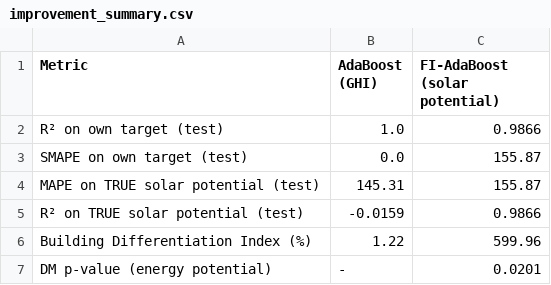
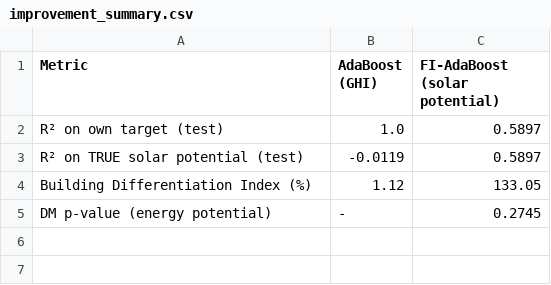
Before and after one commit to rafaelmrcs/model-prototype, a CSV file: results/improvement_summary.csv, drawn as a sheet.

```diff
--- a/results/improvement_summary.csv
+++ b/results/improvement_summary.csv
@@ -1,7 +1,5 @@
 Metric,AdaBoost (GHI),FI-AdaBoost (solar potential)
-R² on own target (test),1.0,0.9866
-SMAPE on own target (test),0.0,155.87
-MAPE on TRUE solar potential (test),145.31,155.87
-R² on TRUE solar potential (test),-0.0159,0.9866
-Building Differentiation Index (%),1.22,599.96
-DM p-value (energy potential),-,0.0201
+R² on own target (test),1.0,0.5897
+R² on TRUE solar potential (test),-0.0119,0.5897
+Building Differentiation Index (%),1.12,133.05
+DM p-value (energy potential),-,0.2745
```
Also changed, not shown: results/table1_training.csv, results/table2_test.csv, 23 other files.
